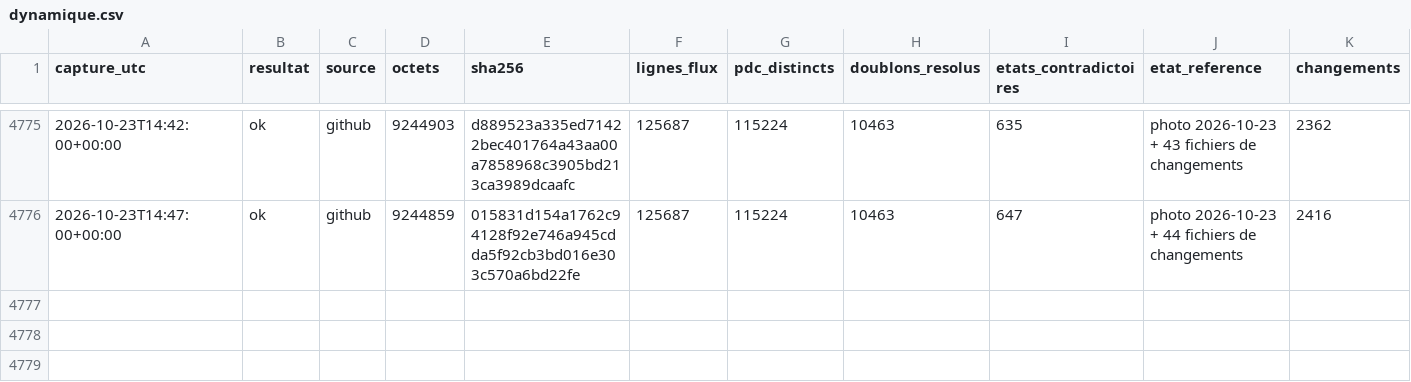
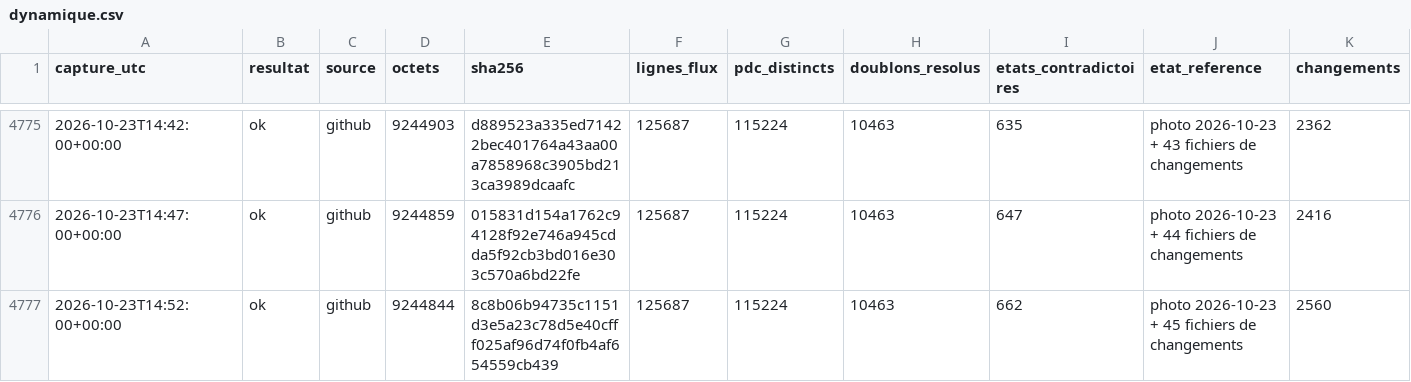
Before and after one commit to matheo-kandra/chargelab, a CSV file: data/collecte/journal/dynamique.csv, drawn as a sheet; only a part is shown, gaps mark what is left out; rows hold the shown columns only; the diff names each change by its address in the sheet, - before the commit and + after, or states it on an @@ line.

Commit message:
collecte locale 2026-10-23T14:52:07Z

```diff
--- a/data/collecte/journal/dynamique.csv
+++ b/data/collecte/journal/dynamique.csv
+row 4777: 2026-10-23T14:52:00+00:00 | ok | github | 9244844 | 8c8b06b94735c1151d3e5a23c78d5e40cfff025af96d74f0fb4af654559cb439 | 125687 | 115224 | 10463 | 662 | photo 2026-10-23 + 45 fichiers de changements | 2560
```
Also changed, not shown: 1 other file.
